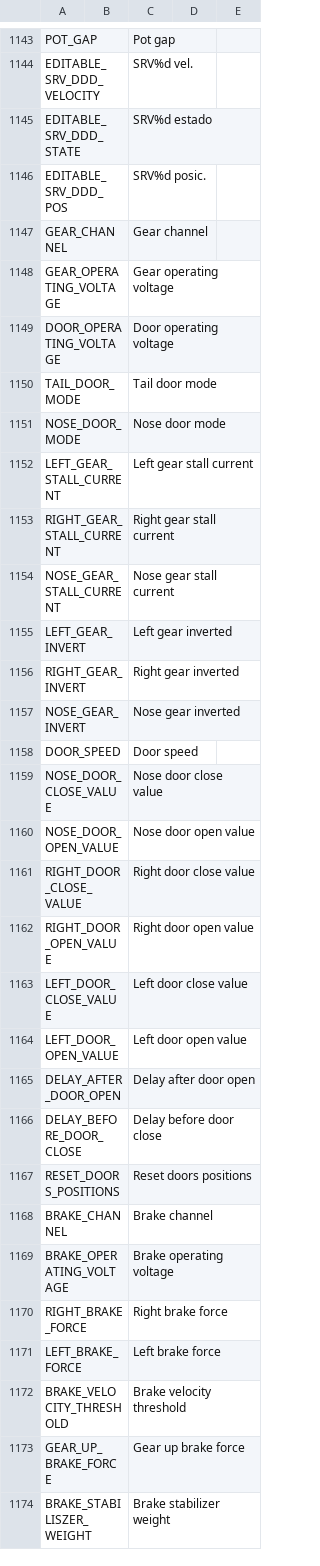
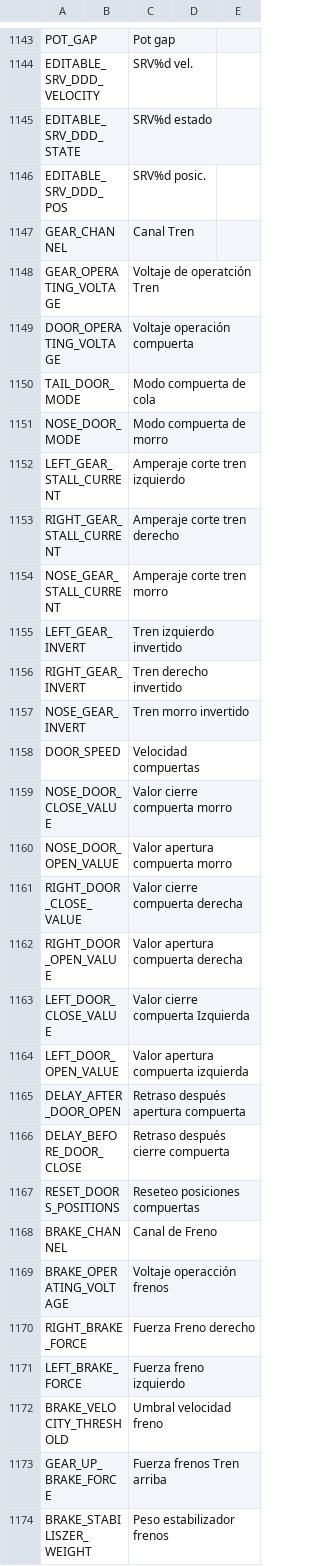
Before and after one commit to KevinFairgrieve/ETHOS-Feedback-Community, a CSV file: translations/ethos/es.csv, drawn as a sheet; only a part is shown, gaps mark what is left out; the diff covers the shown part only.

Commit message:
Update es.csv

```diff
--- a/translations/ethos/es.csv
+++ b/translations/ethos/es.csv
@@ -1146,29 +1146,29 @@ EDITABLE_SRV_DDD_STATE,,"SRV%d estado"
 EDITABLE_SRV_DDD_POS,,"SRV%d posic."
-GEAR_CHANNEL,,"Gear channel"
-GEAR_OPERATING_VOLTAGE,,"Gear operating voltage"
-DOOR_OPERATING_VOLTAGE,,"Door operating voltage"
-TAIL_DOOR_MODE,,"Tail door mode"
-NOSE_DOOR_MODE,,"Nose door mode"
-LEFT_GEAR_STALL_CURRENT,,"Left gear stall current"
-RIGHT_GEAR_STALL_CURRENT,,"Right gear stall current"
-NOSE_GEAR_STALL_CURRENT,,"Nose gear stall current"
-LEFT_GEAR_INVERT,,"Left gear inverted"
-RIGHT_GEAR_INVERT,,"Right gear inverted"
-NOSE_GEAR_INVERT,,"Nose gear inverted"
-DOOR_SPEED,,"Door speed"
-NOSE_DOOR_CLOSE_VALUE,,"Nose door close value"
-NOSE_DOOR_OPEN_VALUE,,"Nose door open value"
-RIGHT_DOOR_CLOSE_VALUE,,"Right door close value"
-RIGHT_DOOR_OPEN_VALUE,,"Right door open value"
-LEFT_DOOR_CLOSE_VALUE,,"Left door close value"
-LEFT_DOOR_OPEN_VALUE,,"Left door open value"
-DELAY_AFTER_DOOR_OPEN,,"Delay after door open"
-DELAY_BEFORE_DOOR_CLOSE,,"Delay before door close"
-RESET_DOORS_POSITIONS,,"Reset doors positions"
-BRAKE_CHANNEL,,"Brake channel"
-BRAKE_OPERATING_VOLTAGE,,"Brake operating voltage"
-RIGHT_BRAKE_FORCE,,"Right brake force"
-LEFT_BRAKE_FORCE,,"Left brake force"
-BRAKE_VELOCITY_THRESHOLD,,"Brake velocity threshold"
-GEAR_UP_BRAKE_FORCE,,"Gear up brake force"
-BRAKE_STABILISZER_WEIGHT,,"Brake stabilizer weight"
+GEAR_CHANNEL,,"Canal Tren"
+GEAR_OPERATING_VOLTAGE,,"Voltaje de operatción Tren"
+DOOR_OPERATING_VOLTAGE,,"Voltaje operación compuerta"
+TAIL_DOOR_MODE,,"Modo compuerta de cola"
+NOSE_DOOR_MODE,,"Modo compuerta de morro"
+LEFT_GEAR_STALL_CURRENT,,"Amperaje corte tren izquierdo"
+RIGHT_GEAR_STALL_CURRENT,,"Amperaje corte tren derecho"
+NOSE_GEAR_STALL_CURRENT,,"Amperaje corte tren morro"
+LEFT_GEAR_INVERT,,"Tren izquierdo invertido"
+RIGHT_GEAR_INVERT,,"Tren derecho invertido"
+NOSE_GEAR_INVERT,,"Tren morro invertido"
+DOOR_SPEED,,"Velocidad compuertas"
+NOSE_DOOR_CLOSE_VALUE,,"Valor cierre compuerta morro"
+NOSE_DOOR_OPEN_VALUE,,"Valor apertura compuerta morro"
+RIGHT_DOOR_CLOSE_VALUE,,"Valor cierre compuerta derecha"
+RIGHT_DOOR_OPEN_VALUE,,"Valor apertura compuerta derecha"
+LEFT_DOOR_CLOSE_VALUE,,"Valor cierre compuerta Izquierda"
+LEFT_DOOR_OPEN_VALUE,,"Valor apertura compuerta izquierda"
+DELAY_AFTER_DOOR_OPEN,,"Retraso después apertura compuerta"
+DELAY_BEFORE_DOOR_CLOSE,,"Retraso después cierre compuerta"
+RESET_DOORS_POSITIONS,,"Reseteo posiciones compuertas"
+BRAKE_CHANNEL,,"Canal de Freno"
+BRAKE_OPERATING_VOLTAGE,,"Voltaje operacción frenos"
+RIGHT_BRAKE_FORCE,,"Fuerza Freno derecho"
+LEFT_BRAKE_FORCE,,"Fuerza freno izquierdo"
+BRAKE_VELOCITY_THRESHOLD,,"Umbral velocidad freno"
+GEAR_UP_BRAKE_FORCE,,"Fuerza frenos Tren arriba"
+BRAKE_STABILISZER_WEIGHT,,"Peso estabilizador frenos"
```
Also changed, not shown: 31 edited cells elsewhere in this file.
